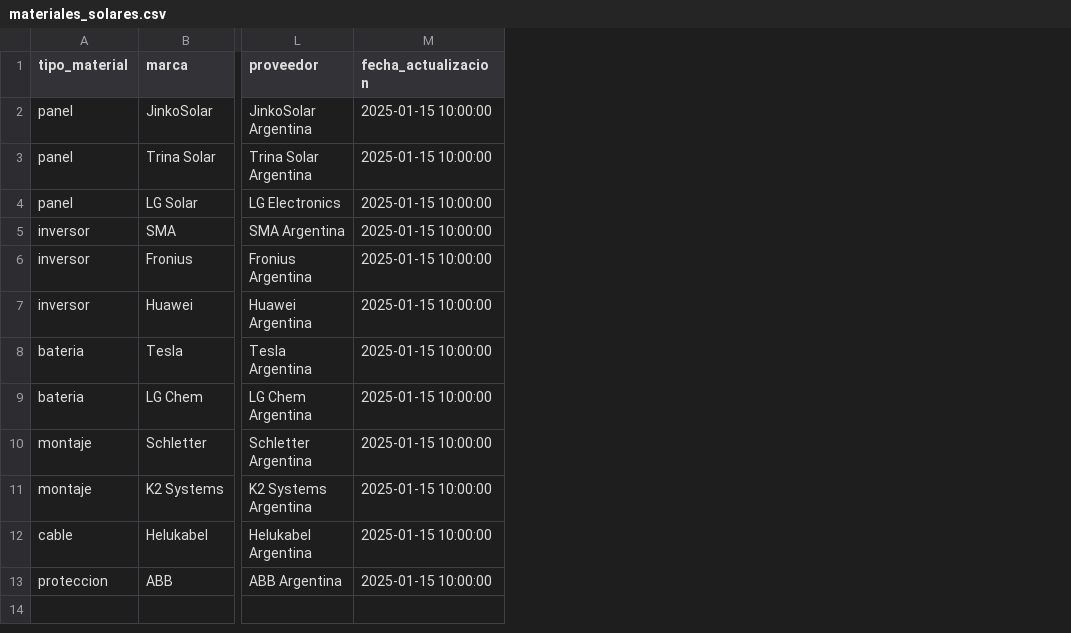
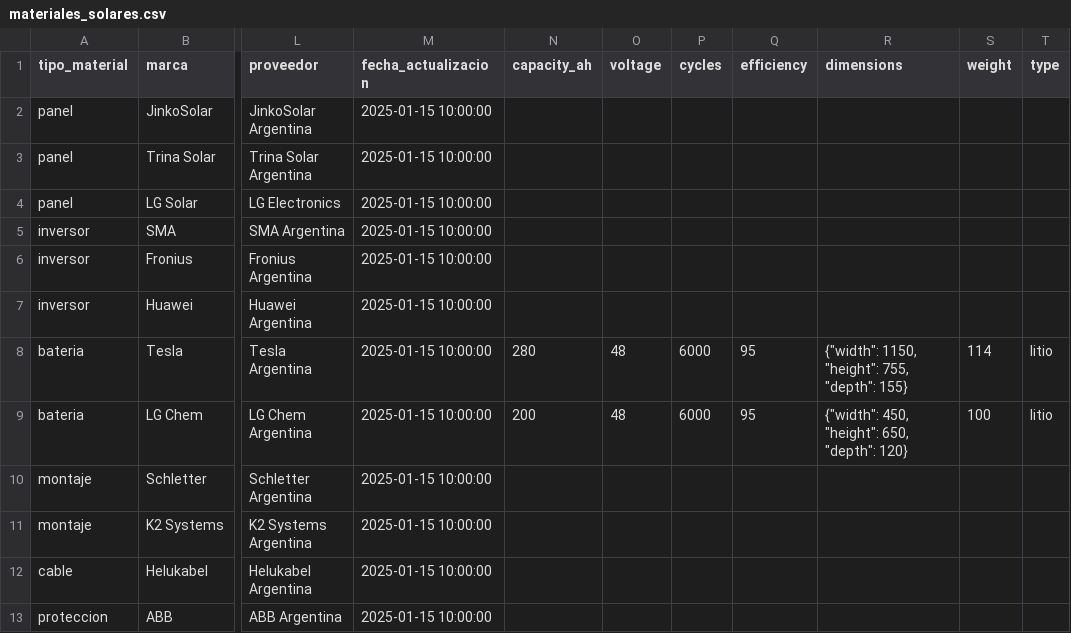
Before and after one commit to ideasdevops/cotizador-consumo-solar, a CSV file: materiales_solares.csv, drawn as a sheet; only a part is shown, gaps mark what is left out; the diff names each change by its address in the sheet, - before the commit and + after, or states it on an @@ line.

Commit message:
fix: Corregir errores de validación de baterías en cotizador solar
🔋 PROBLEMAS CORREGIDOS:

✅ ERROR CRÍTICO: Validación de campos requeridos de Battery
- Agregados campos faltantes: capacity_ah, dimensions, weight
- Actualizado mapeo en _map_battery_dict() con valores por defecto
- Agregado logging detallado para debugging de baterías

✅ ERROR SECUNDARIO: Datos incompletos en NocoDB
- Actualizado CSV materiales_solares.csv con campos de batería
- Agregados campos: capacity_ah, voltage, cycles, efficiency, dimensions, weight, type
- Actualizado servicio solar_materials_service.py para incluir nuevos campos

✅ MEJORAS DE DEBUGGING:
- Agregado logging detallado en endpoint /estimate
- Agregado logging en _map_battery_dict() para identificar campos faltantes
- Mejorado manejo de errores con traceback completo

🎯 RESULTADO:
- Resuelto error 500 Internal Server Error
- Resuelto error 422 Unprocessable Content en /api/solar/estimate
- Sistema ahora maneja correctamente baterías con todos los campos requeridos

```diff
--- a/materiales_solares.csv
+++ b/materiales_solares.csv
+column N (capacity_ah), rows 8-9: 280 | 200
+column O (voltage), rows 8-9: 48 | 48
+column P (cycles), rows 8-9: 6000 | 6000
+column Q (efficiency), rows 8-9: 95 | 95
+column R (dimensions), rows 8-9: {"width": 1150, "height": 755, "depth": 155} | {"width": 450, "height": 650, "depth": 120}
+column S (weight), rows 8-9: 114 | 100
+column T (type), rows 8-9: litio | litio
```
Also changed, not shown: 3 other files.
